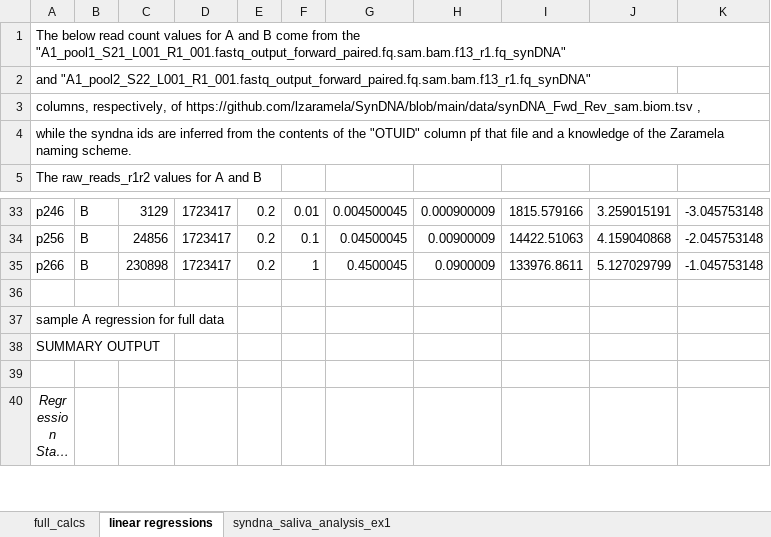
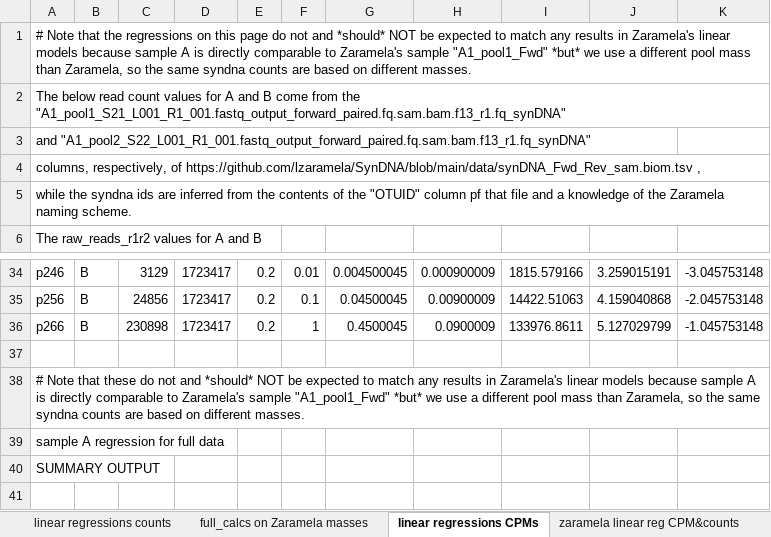
Before and after one commit to biocore/pysyndna, an Excel workbook: docs/absolute_quant_example.xlsx, sheet linear regressions CPMs, drawn as a sheet; only a part is shown, gaps mark what is left out; the shorter side is filled out with more unchanged rows; long unchanged cells end in …; values as stored, in another font and other column widths than the file's, no borders; the diff names each change by its address in the sheet, - before the commit and + after, or states it on an @@ line.

Commit message:
Switch to fits based on raw counts rather than CPMS--simpler but requires test rewrites

```diff
--- a/docs/absolute_quant_example.xlsx (sheet linear regressions CPMs)
+++ b/docs/absolute_quant_example.xlsx (sheet linear regressions CPMs)
-sheet tab: full_calcs
+sheet tab: full_calcs on Zaramela masses
-sheet tab: linear regressions
+sheet tab: linear regressions CPMs
+sheet tab: linear regressions counts
+sheet tab: zaramela linear reg CPM&counts
+row 1: # Note that the regressions on this page do not and *should* NOT be expected to match any results in Zaramela's linear models because sample A is directly comparable to Zaramela's sample "A1_pool1_Fwd" *but* we use a different pool mass than Zaramela, so the same syndna counts are based on different masses.
+row 38: # Note that these do not and *should* NOT be expected to match any results in Zaramela's linear models because sample A is directly comparable to Zaramela's sample "A1_pool1_Fwd" *but* we use a different pool mass than Zaramela, so the same syndna counts are based on different masses.
```
Also changed, not shown: sheet full_calcs on Zaramela masses, other sheet tabs, formulas that keep their value, 7 other files.
